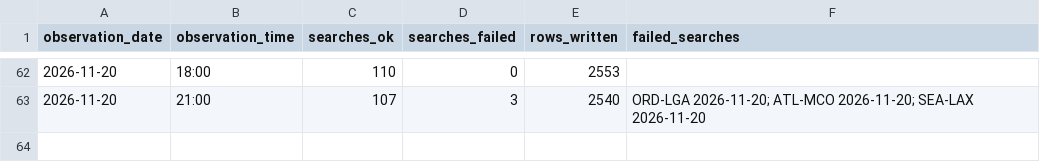
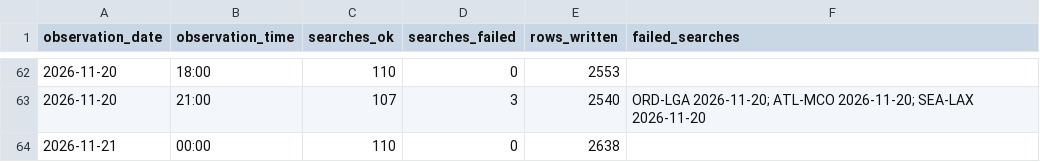
Before and after one commit to avaiwashita1/flight-price-tracker, a CSV file: data/run_log.csv, drawn as a sheet; only a part is shown, gaps mark what is left out.

Commit message:
Add observations 2026-11-21 08:16

```diff
--- a/data/run_log.csv
+++ b/data/run_log.csv
@@ -63 +63,2 @@ observation_date,observation_time,searches_ok,searches_failed,rows_written,faile
 2026-11-20,21:00,107,3,2540,ORD-LGA 2026-11-20; ATL-MCO 2026-11-20; SEA-LAX 2026-11-20
+2026-11-21,00:00,110,0,2638,
```
Also changed, not shown: 1 other file.
